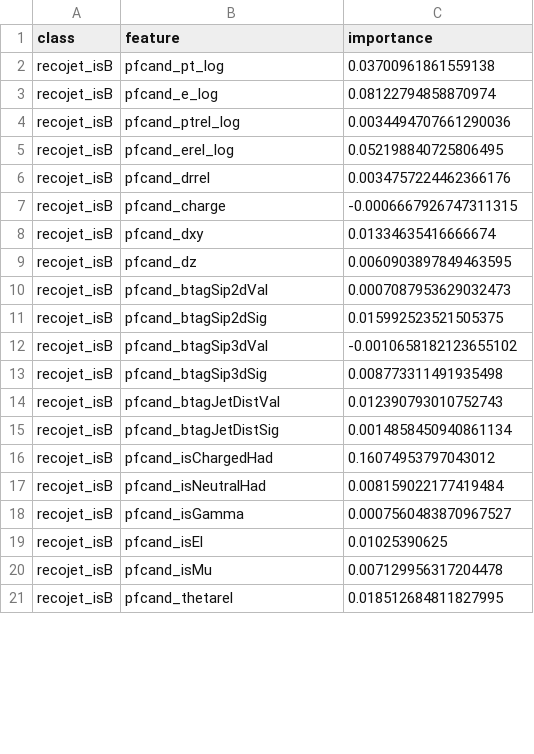
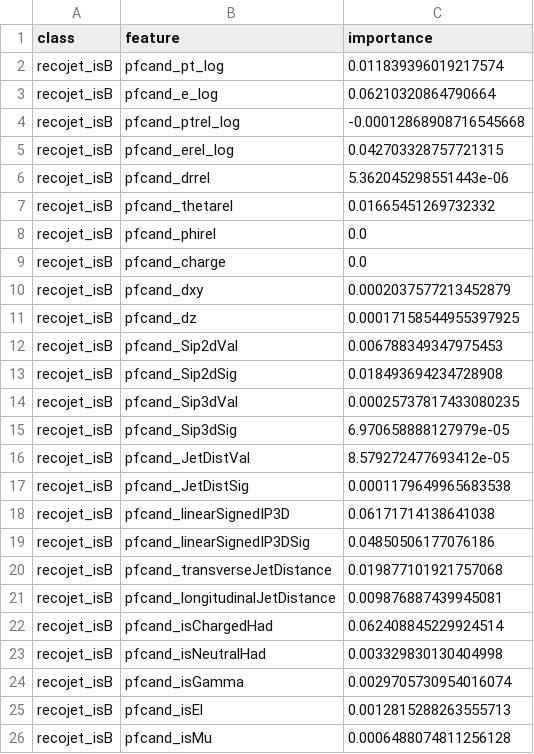
Before and after one commit to taj-gillin/weaver-core, a CSV file: weaver/interpretability_results/ablation_importance.csv, drawn as a sheet; only a part is shown; the diff covers the shown part only.

```diff
--- a/weaver/interpretability_results/ablation_importance.csv
+++ b/weaver/interpretability_results/ablation_importance.csv
@@ -1,21 +1,26 @@
 class,feature,importance
-recojet_isB,pfcand_pt_log,0.03700961861559138
-recojet_isB,pfcand_e_log,0.08122794858870974
-recojet_isB,pfcand_ptrel_log,0.0034494707661290036
-recojet_isB,pfcand_erel_log,0.052198840725806495
-recojet_isB,pfcand_drrel,0.0034757224462366176
-recojet_isB,pfcand_charge,-0.0006667926747311315
-recojet_isB,pfcand_dxy,0.01334635416666674
-recojet_isB,pfcand_dz,0.0060903897849463595
-recojet_isB,pfcand_btagSip2dVal,0.0007087953629032473
-recojet_isB,pfcand_btagSip2dSig,0.015992523521505375
-recojet_isB,pfcand_btagSip3dVal,-0.0010658182123655102
-recojet_isB,pfcand_btagSip3dSig,0.008773311491935498
-recojet_isB,pfcand_btagJetDistVal,0.012390793010752743
-recojet_isB,pfcand_btagJetDistSig,0.0014858450940861134
-recojet_isB,pfcand_isChargedHad,0.16074953797043012
-recojet_isB,pfcand_isNeutralHad,0.008159022177419484
-recojet_isB,pfcand_isGamma,0.0007560483870967527
-recojet_isB,pfcand_isEl,0.01025390625
-recojet_isB,pfcand_isMu,0.007129956317204478
-recojet_isB,pfcand_thetarel,0.018512684811827995
+recojet_isB,pfcand_pt_log,0.011839396019217574
+recojet_isB,pfcand_e_log,0.06210320864790664
+recojet_isB,pfcand_ptrel_log,-0.00012868908716545668
+recojet_isB,pfcand_erel_log,0.042703328757721315
+recojet_isB,pfcand_drrel,5.362045298551443e-06
+recojet_isB,pfcand_thetarel,0.01665451269732332
+recojet_isB,pfcand_phirel,0.0
+recojet_isB,pfcand_charge,0.0
+recojet_isB,pfcand_dxy,0.0002037577213452879
+recojet_isB,pfcand_dz,0.00017158544955397925
+recojet_isB,pfcand_Sip2dVal,0.006788349347975453
+recojet_isB,pfcand_Sip2dSig,0.018493694234728908
+recojet_isB,pfcand_Sip3dVal,0.00025737817433080235
+recojet_isB,pfcand_Sip3dSig,6.970658888127979e-05
+recojet_isB,pfcand_JetDistVal,8.579272477693412e-05
+recojet_isB,pfcand_JetDistSig,0.0001179649965683538
+recojet_isB,pfcand_linearSignedIP3D,0.06171714138641038
+recojet_isB,pfcand_linearSignedIP3DSig,0.04850506177076186
+recojet_isB,pfcand_transverseJetDistance,0.019877101921757068
+recojet_isB,pfcand_longitudinalJetDistance,0.009876887439945081
+recojet_isB,pfcand_isChargedHad,0.062408845229924514
+recojet_isB,pfcand_isNeutralHad,0.003329830130404998
+recojet_isB,pfcand_isGamma,0.0029705730954016074
+recojet_isB,pfcand_isEl,0.0012815288263555713
+recojet_isB,pfcand_isMu,0.0006488074811256128
```
Also changed, not shown: 24 added rows, 5 removed rows and 50 edited cells elsewhere in this file, weaver/interpretability_results/gradient_importance_per_class.csv, weaver/interpretability_results/permutation_importance.csv, 17 other files.
